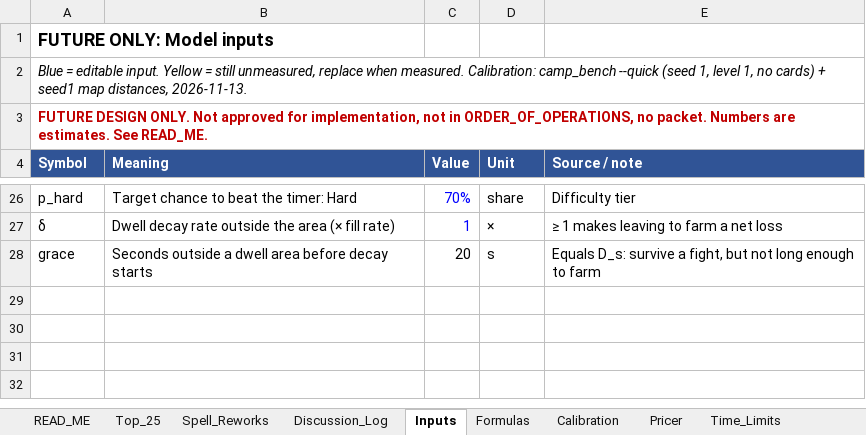
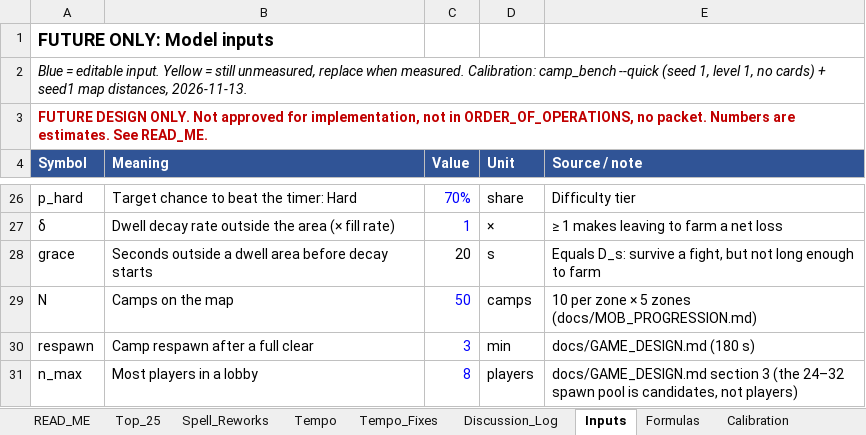
Before and after one commit to Nevanyte/RougeHalla, an Excel workbook: docs/quests/FUTURE_ONLY_Quest_Design_Discussion.xlsx, sheet Inputs, drawn as a sheet; only a part is shown, gaps mark what is left out; values as stored, in another font and other column widths than the file's, no borders; the diff names each change by its address in the sheet, - before the commit and + after, or states it on an @@ line.

```diff
--- a/docs/quests/FUTURE_ONLY_Quest_Design_Discussion.xlsx (sheet Inputs)
+++ b/docs/quests/FUTURE_ONLY_Quest_Design_Discussion.xlsx (sheet Inputs)
+sheet tab: Tempo
+sheet tab: Tempo_Fixes
+row 29: N | Camps on the map | 50 | camps | 10 per zone × 5 zones (docs/MOB_PROGRESSION.md)
+row 30: respawn | Camp respawn after a full clear | 3 | min | docs/GAME_DESIGN.md (180 s)
+row 31: n_max | Most players in a lobby | 8 | players | docs/GAME_DESIGN.md section 3 (the 24–32 spawn pool is candidates, not players)
```
Also changed, not shown: sheet Discussion_Log, sheet READ_ME.
